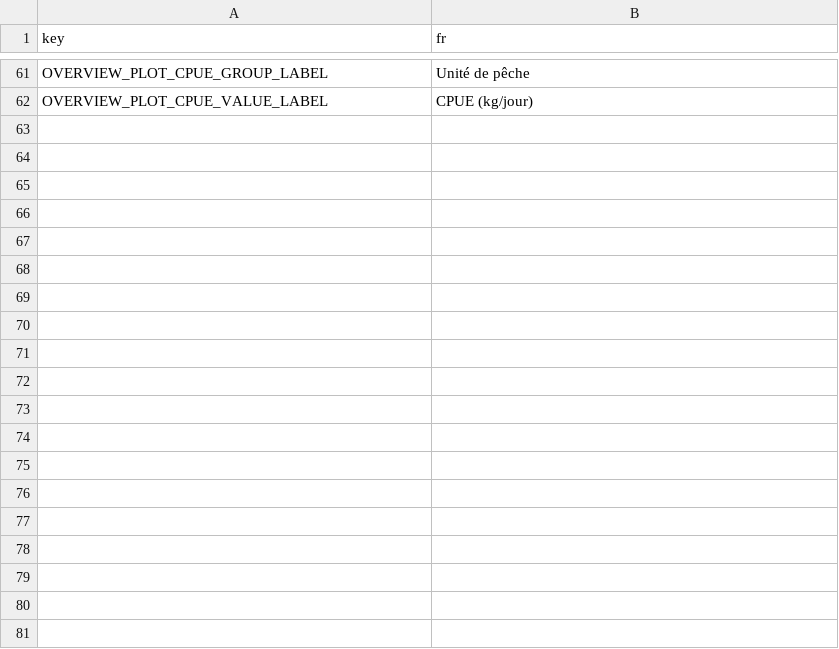
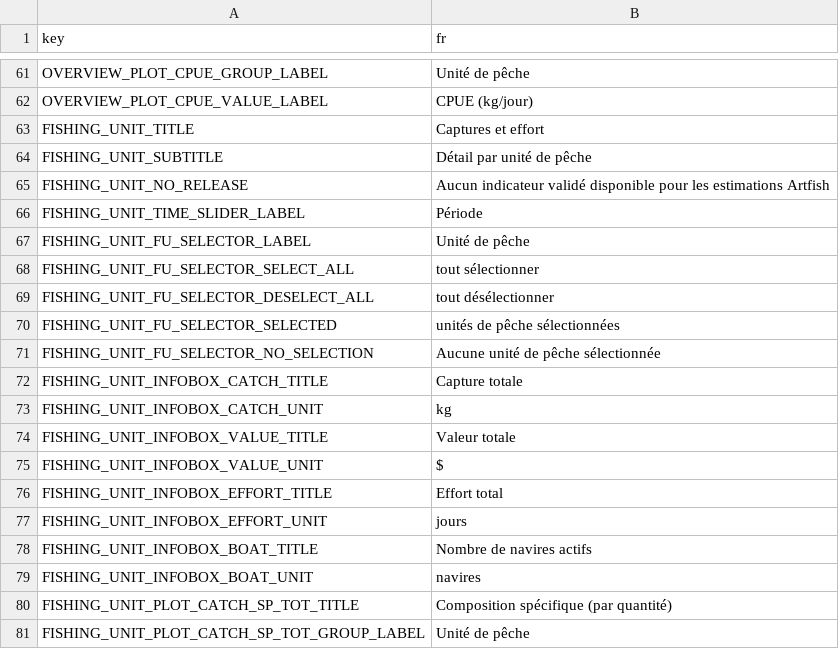
Before and after one commit to fdiwg/artfishr, a CSV file: inst/extdata/i18n/translations/translation_fr.csv, drawn as a sheet; only a part is shown, gaps mark what is left out; the diff covers the shown part only; the diff names each change by its address in the sheet, - before the commit and + after, or states it on an @@ line.

Commit message:
#11 add artfish_shiny_fishing_unit module migrated from calipseo-shiny

```diff
--- a/inst/extdata/i18n/translations/translation_fr.csv
+++ b/inst/extdata/i18n/translations/translation_fr.csv
+row 63: FISHING_UNIT_TITLE | Captures et effort
+row 64: FISHING_UNIT_SUBTITLE | Détail par unité de pêche
+row 65: FISHING_UNIT_NO_RELEASE | Aucun indicateur validé disponible pour les estimations Artfish
+row 66: FISHING_UNIT_TIME_SLIDER_LABEL | Période
+row 67: FISHING_UNIT_FU_SELECTOR_LABEL | Unité de pêche
+row 68: FISHING_UNIT_FU_SELECTOR_SELECT_ALL | tout sélectionner
+row 69: FISHING_UNIT_FU_SELECTOR_DESELECT_ALL | tout désélectionner
+row 70: FISHING_UNIT_FU_SELECTOR_SELECTED | unités de pêche sélectionnées
+row 71: FISHING_UNIT_FU_SELECTOR_NO_SELECTION | Aucune unité de pêche sélectionnée
+row 72: FISHING_UNIT_INFOBOX_CATCH_TITLE | Capture totale
+row 73: FISHING_UNIT_INFOBOX_CATCH_UNIT | kg
+row 74: FISHING_UNIT_INFOBOX_VALUE_TITLE | Valeur totale
+row 75: FISHING_UNIT_INFOBOX_VALUE_UNIT | $
+row 76: FISHING_UNIT_INFOBOX_EFFORT_TITLE | Effort total
+row 77: FISHING_UNIT_INFOBOX_EFFORT_UNIT | jours
+row 78: FISHING_UNIT_INFOBOX_BOAT_TITLE | Nombre de navires actifs
+row 79: FISHING_UNIT_INFOBOX_BOAT_UNIT | navires
+row 80: FISHING_UNIT_PLOT_CATCH_SP_TOT_TITLE | Composition spécifique (par quantité)
+row 81: FISHING_UNIT_PLOT_CATCH_SP_TOT_GROUP_LABEL | Unité de pêche
```
Also changed, not shown: 25 added rows elsewhere in this file, inst/extdata/i18n/translations/translation_en.csv, 4 other files.
